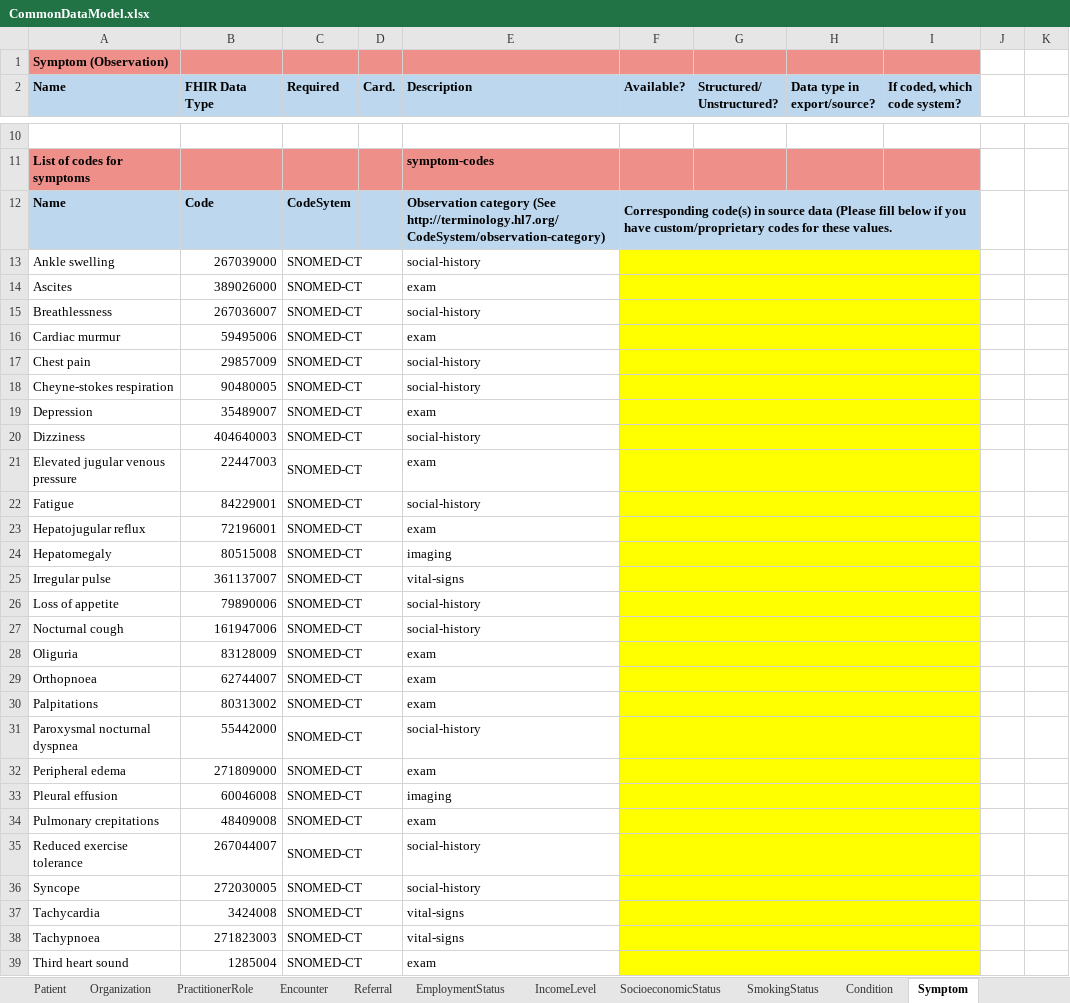
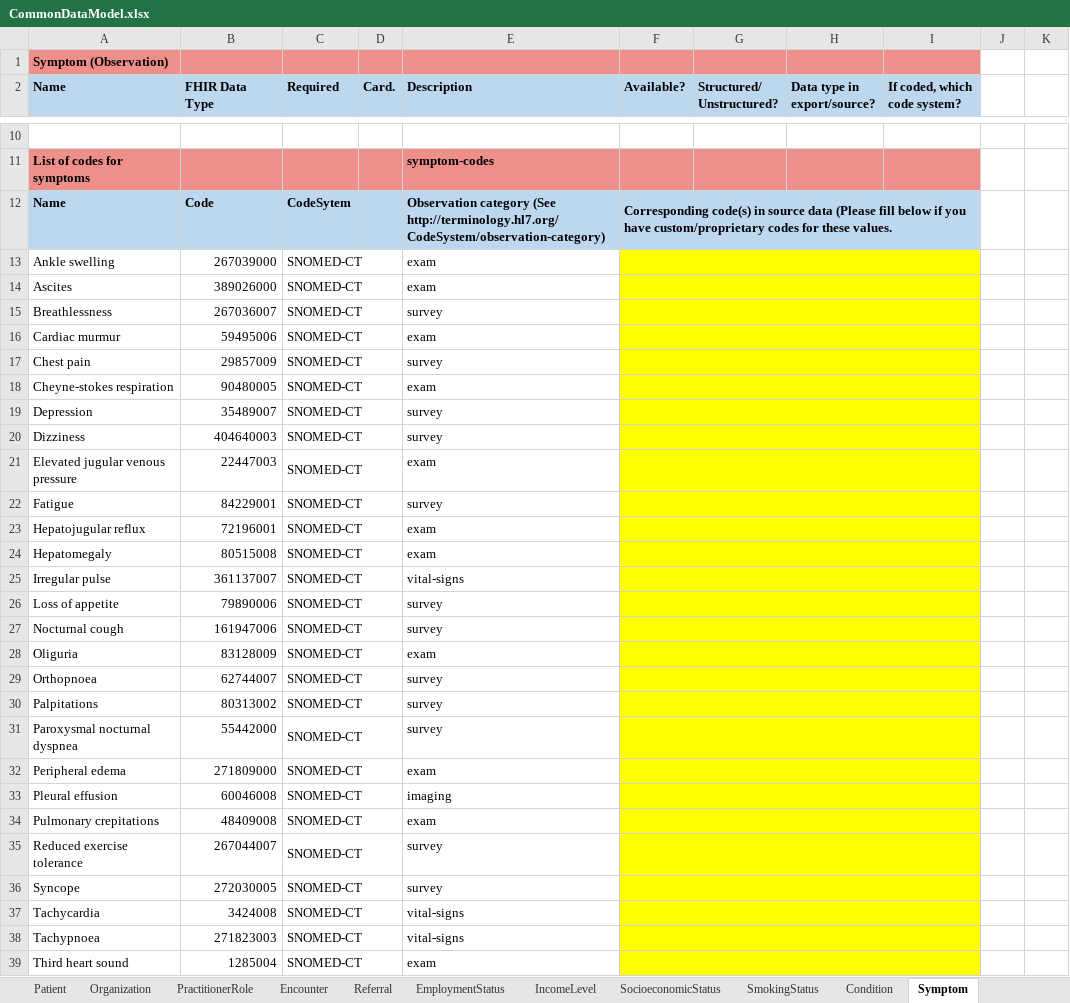
Before and after one commit to DataTools4Heart/common-data-model, an Excel workbook: CommonDataModel.xlsx, sheet Symptom, drawn as a sheet; only a part is shown, gaps mark what is left out; values as stored, in another font and other column widths than the file's, no borders; the diff names each change by its address in the sheet, - before the commit and + after, or states it on an @@ line.

```diff
--- a/CommonDataModel.xlsx (sheet Symptom)
+++ b/CommonDataModel.xlsx (sheet Symptom)
-E13 (Description): social-history
+E13 (Description): exam
-E15 (Description): social-history
+E15 (Description): survey
-E17 (Description): social-history
+E17 (Description): survey
-E18 (Description): social-history
+E18 (Description): exam
-E19 (Description): exam
+E19 (Description): survey
-E20 (Description): social-history
+E20 (Description): survey
-E22 (Description): social-history
+E22 (Description): survey
-E24 (Description): imaging
+E24 (Description): exam
-E26:E27 (Description): social-history
+E26:E27 (Description): survey
-E29:E30 (Description): exam
+E29:E30 (Description): survey
-E31 (Description): social-history
+E31 (Description): survey
-E35:E36 (Description): social-history
+E35:E36 (Description): survey
```
Also changed, not shown: sheet LabResult, sheet VitalSign, sheet Echo, sheet Encounter, sheet ECG, 10 other files.
